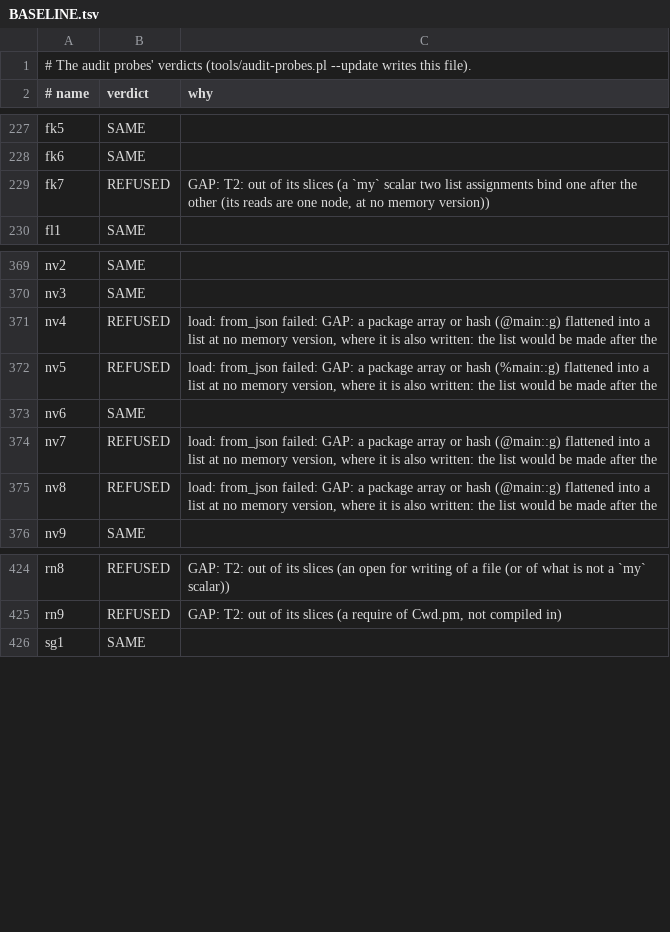
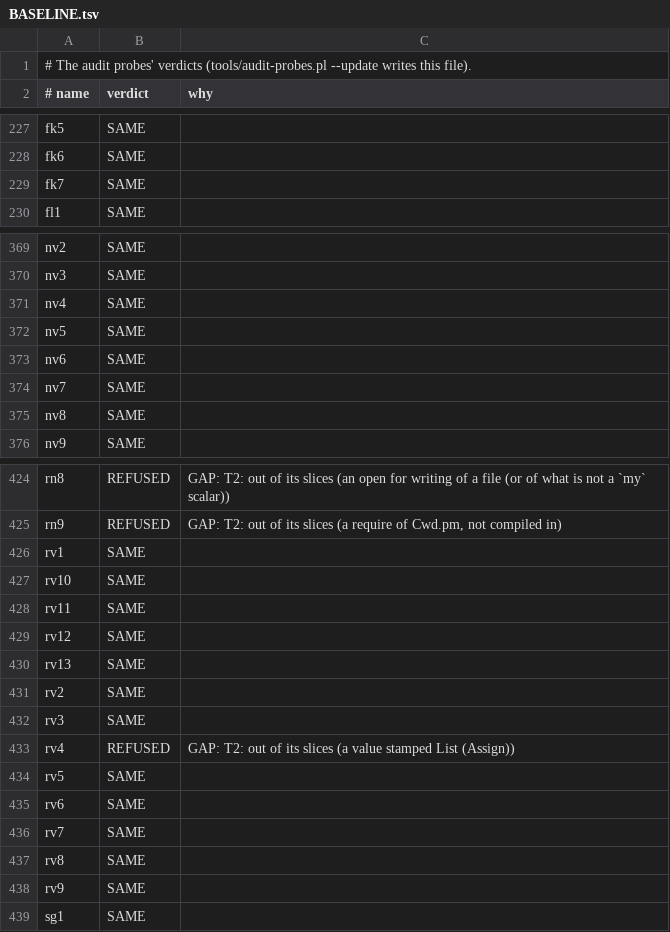
Before and after one commit to perigrin/chalk, a TSV file: t/data/audit-probes/BASELINE.tsv, drawn as a sheet; only a part is shown, gaps mark what is left out; the diff covers the shown part only.

```diff
--- a/t/data/audit-probes/BASELINE.tsv
+++ b/t/data/audit-probes/BASELINE.tsv
@@ -228,3 +228,3 @@ fk5	SAME
 fk6	SAME	
-fk7	REFUSED	GAP: T2: out of its slices (a `my` scalar two list assignments bind one after the other (its reads are one node, at no memory version))
+fk7	SAME	
 fl1	SAME	
@@ -370,7 +370,7 @@ nv2	SAME
 nv3	SAME	
-nv4	REFUSED	load: from_json failed: GAP: a package array or hash (@main::g) flattened into a list at no memory version, where it is also written: the list would be made after the
-nv5	REFUSED	load: from_json failed: GAP: a package array or hash (%main::g) flattened into a list at no memory version, where it is also written: the list would be made after the
+nv4	SAME	
+nv5	SAME	
 nv6	SAME	
-nv7	REFUSED	load: from_json failed: GAP: a package array or hash (@main::g) flattened into a list at no memory version, where it is also written: the list would be made after the
-nv8	REFUSED	load: from_json failed: GAP: a package array or hash (@main::g) flattened into a list at no memory version, where it is also written: the list would be made after the
+nv7	SAME	
+nv8	SAME	
 nv9	SAME	
@@ -425,2 +425,15 @@ rn8	REFUSED	GAP: T2: out of its slices (an open for writing of a file (or of wha
 rn9	REFUSED	GAP: T2: out of its slices (a require of Cwd.pm, not compiled in)
+rv1	SAME	
+rv10	SAME	
+rv11	SAME	
+rv12	SAME	
+rv13	SAME	
+rv2	SAME	
+rv3	SAME	
+rv4	REFUSED	GAP: T2: out of its slices (a value stamped List (Assign))
+rv5	SAME	
+rv6	SAME	
+rv7	SAME	
+rv8	SAME	
+rv9	SAME	
 sg1	SAME	
```
Also changed, not shown: 4 edited cells elsewhere in this file, 13 other files.
